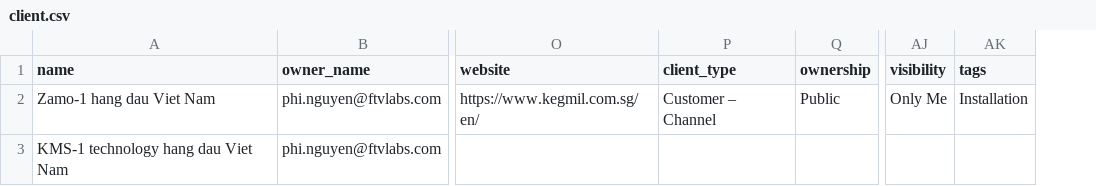
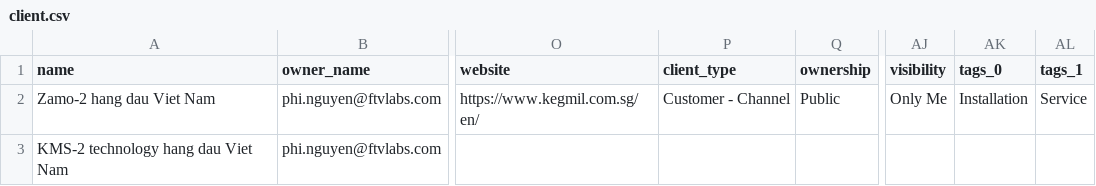
Before and after one commit to phinguyenftvlabs/kegmil, a CSV file: client.csv, drawn as a sheet; only a part is shown, gaps mark what is left out; the diff names each change by its address in the sheet, - before the commit and + after, or states it on an @@ line.

Commit message:
test-5

```diff
--- a/client.csv
+++ b/client.csv
+column AL (tags_1), row 2: Service
-AK1: tags
+AK1: tags_0
-A2 (name): Zamo-1 hang dau Viet Nam
+A2 (name): Zamo-2 hang dau Viet Nam
-P2 (client_type): Customer – Channel
+P2 (client_type): Customer - Channel
-A3 (name): KMS-1 technology hang dau Viet Nam
+A3 (name): KMS-2 technology hang dau Viet Nam
```
